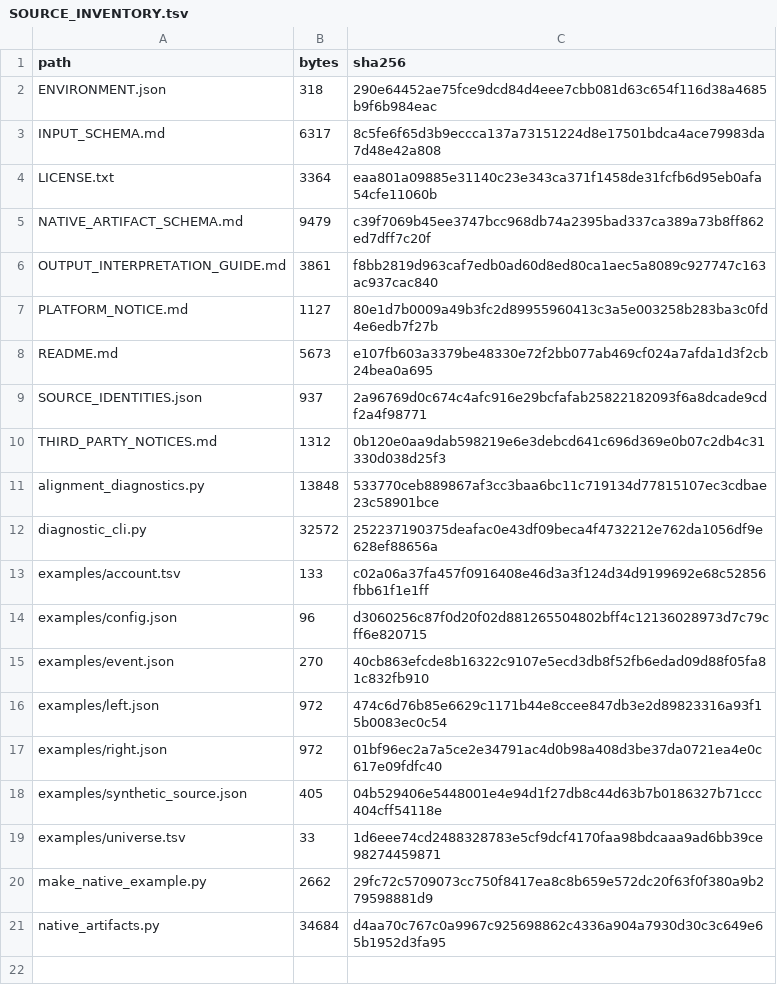
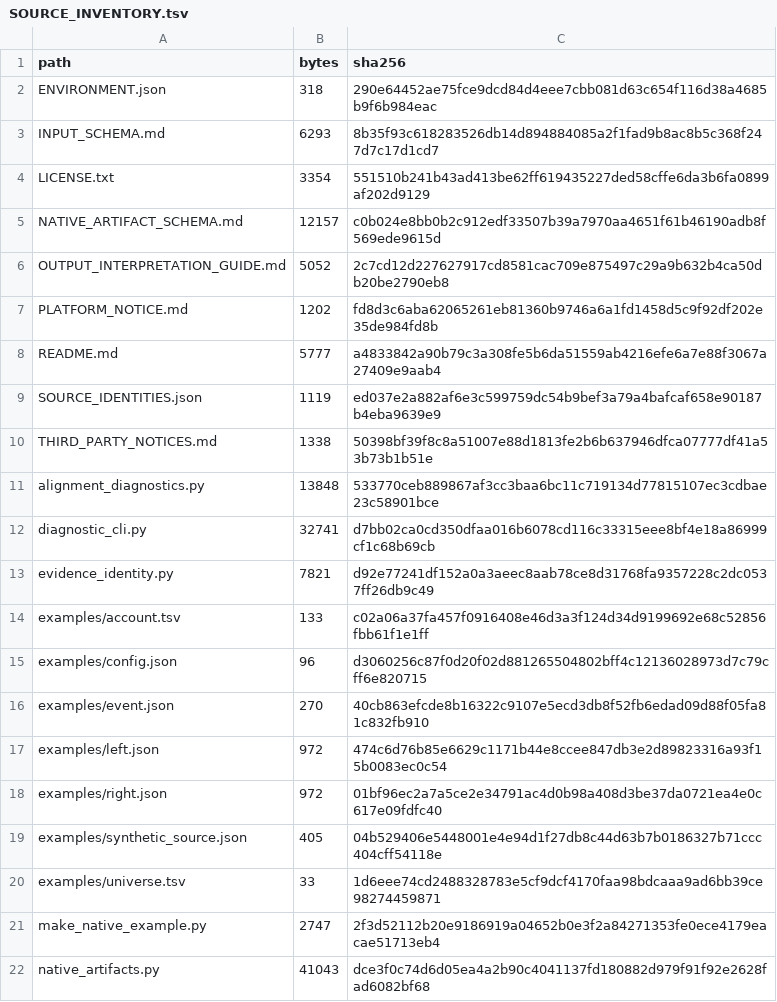
Before and after one commit to liuwenxu44-hub/MAGPath-Diagnostics, a TSV file: SOURCE_INVENTORY.tsv, drawn as a sheet.

```diff
--- a/SOURCE_INVENTORY.tsv
+++ b/SOURCE_INVENTORY.tsv
@@ -2,12 +2,13 @@ path	bytes	sha256
 ENVIRONMENT.json	318	290e64452ae75fce9dcd84d4eee7cbb081d63c654f116d38a4685b9f6b984eac
-INPUT_SCHEMA.md	6317	8c5fe6f65d3b9eccca137a73151224d8e17501bdca4ace79983da7d48e42a808
-LICENSE.txt	3364	eaa801a09885e31140c23e343ca371f1458de31fcfb6d95eb0afa54cfe11060b
-NATIVE_ARTIFACT_SCHEMA.md	9479	c39f7069b45ee3747bcc968db74a2395bad337ca389a73b8ff862ed7dff7c20f
-OUTPUT_INTERPRETATION_GUIDE.md	3861	f8bb2819d963caf7edb0ad60d8ed80ca1aec5a8089c927747c163ac937cac840
-PLATFORM_NOTICE.md	1127	80e1d7b0009a49b3fc2d89955960413c3a5e003258b283ba3c0fd4e6edb7f27b
-README.md	5673	e107fb603a3379be48330e72f2bb077ab469cf024a7afda1d3f2cb24bea0a695
-SOURCE_IDENTITIES.json	937	2a96769d0c674c4afc916e29bcfafab25822182093f6a8dcade9cdf2a4f98771
-THIRD_PARTY_NOTICES.md	1312	0b120e0aa9dab598219e6e3debcd641c696d369e0b07c2db4c31330d038d25f3
+INPUT_SCHEMA.md	6293	8b35f93c618283526db14d894884085a2f1fad9b8ac8b5c368f247d7c17d1cd7
+LICENSE.txt	3354	551510b241b43ad413be62ff619435227ded58cffe6da3b6fa0899af202d9129
+NATIVE_ARTIFACT_SCHEMA.md	12157	c0b024e8bb0b2c912edf33507b39a7970aa4651f61b46190adb8f569ede9615d
+OUTPUT_INTERPRETATION_GUIDE.md	5052	2c7cd12d227627917cd8581cac709e875497c29a9b632b4ca50db20be2790eb8
+PLATFORM_NOTICE.md	1202	fd8d3c6aba62065261eb81360b9746a6a1fd1458d5c9f92df202e35de984fd8b
+README.md	5777	a4833842a90b79c3a308fe5b6da51559ab4216efe6a7e88f3067a27409e9aab4
+SOURCE_IDENTITIES.json	1119	ed037e2a882af6e3c599759dc54b9bef3a79a4bafcaf658e90187b4eba9639e9
+THIRD_PARTY_NOTICES.md	1338	50398bf39f8c8a51007e88d1813fe2b6b637946dfca07777df41a53b73b1b51e
 alignment_diagnostics.py	13848	533770ceb889867af3cc3baa6bc11c719134d77815107ec3cdbae23c58901bce
-diagnostic_cli.py	32572	252237190375deafac0e43df09beca4f4732212e762da1056df9e628ef88656a
+diagnostic_cli.py	32741	d7bb02ca0cd350dfaa016b6078cd116c33315eee8bf4e18a86999cf1c68b69cb
+evidence_identity.py	7821	d92e77241df152a0a3aeec8aab78ce8d31768fa9357228c2dc0537ff26db9c49
 examples/account.tsv	133	c02a06a37fa457f0916408e46d3a3f124d34d9199692e68c52856fbb61f1e1ff
@@ -19,3 +20,3 @@ examples/synthetic_source.json	405	04b529406e5448001e4e94d1f27db8c44d63b7b018632
 examples/universe.tsv	33	1d6eee74cd2488328783e5cf9dcf4170faa98bdcaaa9ad6bb39ce98274459871
-make_native_example.py	2662	29fc72c5709073cc750f8417ea8c8b659e572dc20f63f0f380a9b279598881d9
-native_artifacts.py	34684	d4aa70c767c0a9967c925698862c4336a904a7930d30c3c649e65b1952d3fa95
+make_native_example.py	2747	2f3d52112b20e9186919a04652b0e3f2a84271353fe0ece4179eacae51713eb4
+native_artifacts.py	41043	dce3f0c74d6d05ea4a2b90c4041137fd180882d979f91f92e2628fad6082bf68
```
Also changed, not shown: 12 other files.
